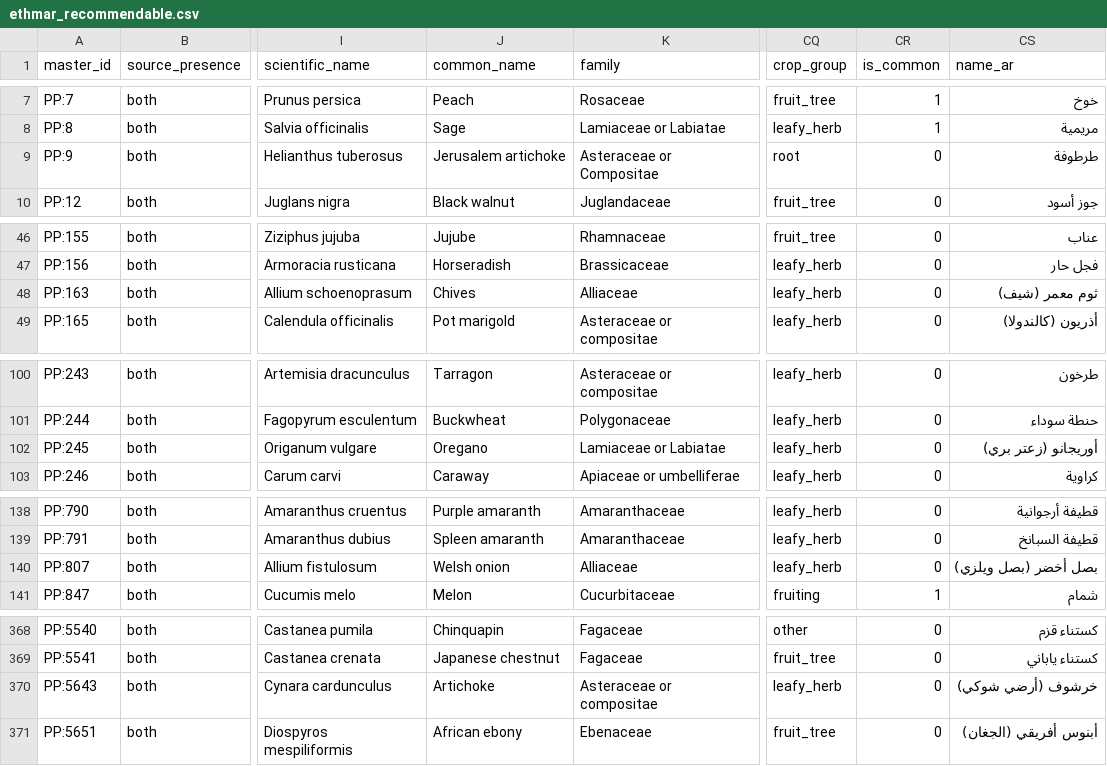
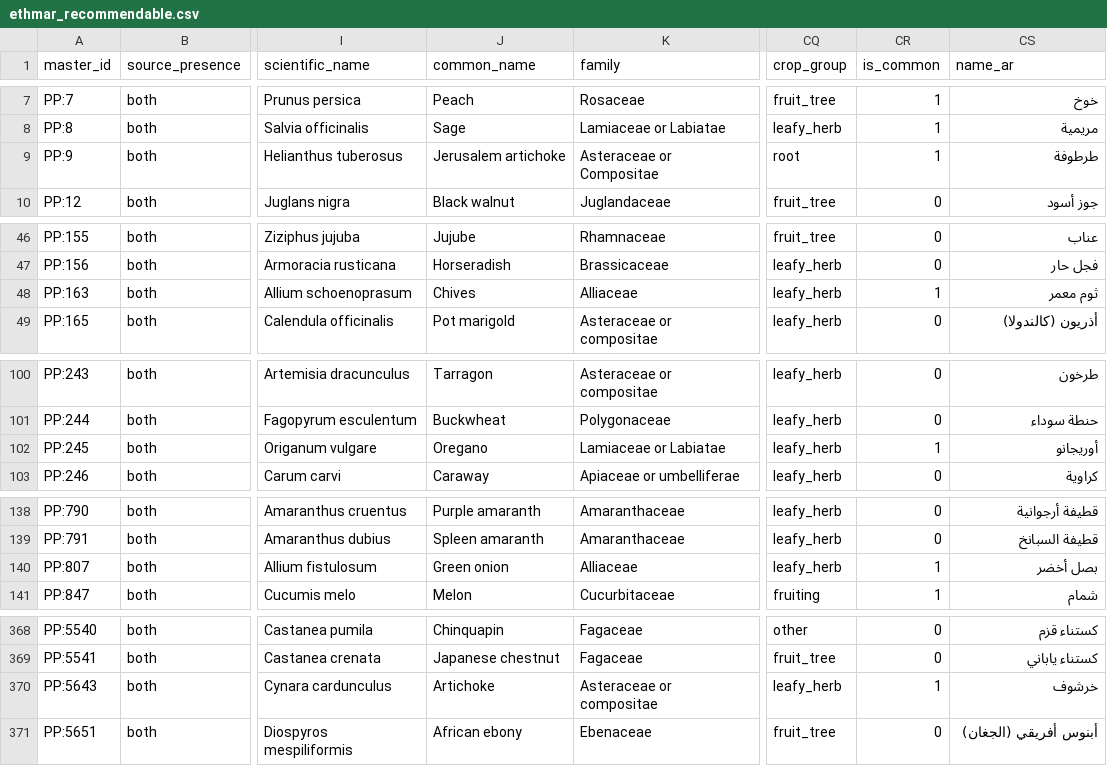
Before and after one commit to Maryommm/2026-GP1-5, a CSV file: data/processed/ethmar_recommendable.csv, drawn as a sheet; only a part is shown, gaps mark what is left out; the diff covers the shown part only; the diff names each change by its address in the sheet, - before the commit and + after, or states it on an @@ line.

Commit message:
recommender: add home crops listed in the references
Add 22 crops that the MEWA Statistical Book 2024 or the University of
Arizona Extension guides (AZ1005, AZ2061) list for home growing, leaving
out field crops (wheat, sorghum, millet). 66 of 75 reviewed crops are now
flagged is_common. Regenerate ethmar_recommendable.csv.

```diff
--- a/data/processed/ethmar_recommendable.csv
+++ b/data/processed/ethmar_recommendable.csv
-CR9 (is_common): 0
+CR9 (is_common): 1
-CR48 (is_common): 0
+CR48 (is_common): 1
-CS48 (name_ar): ثوم معمر (شيف)
+CS48 (name_ar): ثوم معمر
-CR102 (is_common): 0
+CR102 (is_common): 1
-CS102 (name_ar): أوريجانو (زعتر بري)
+CS102 (name_ar): أوريجانو
-J140 (common_name): Welsh onion
+J140 (common_name): Green onion
-CR140 (is_common): 0
+CR140 (is_common): 1
-CS140 (name_ar): بصل أخضر (بصل ويلزي)
+CS140 (name_ar): بصل أخضر
-CR370 (is_common): 0
+CR370 (is_common): 1
-CS370 (name_ar): خرشوف (أرضي شوكي)
+CS370 (name_ar): خرشوف
```
Also changed, not shown: 33 edited cells elsewhere in this file, recommender/knowledge/common_crops.csv.
